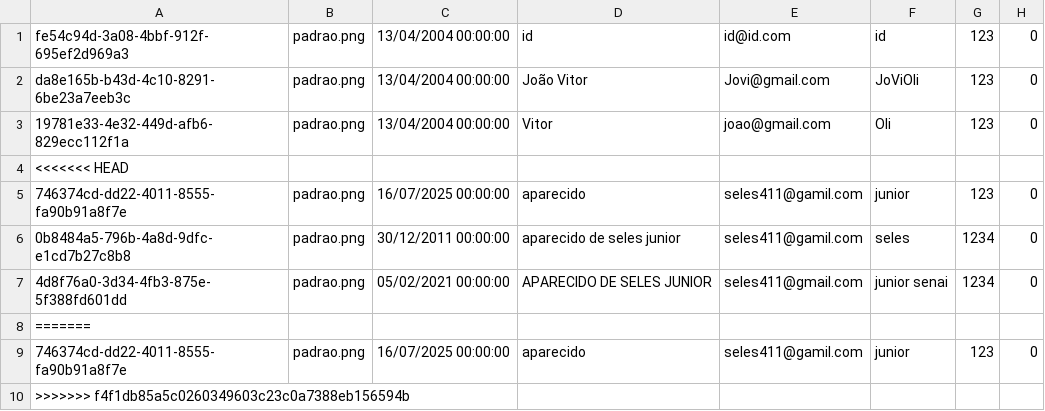
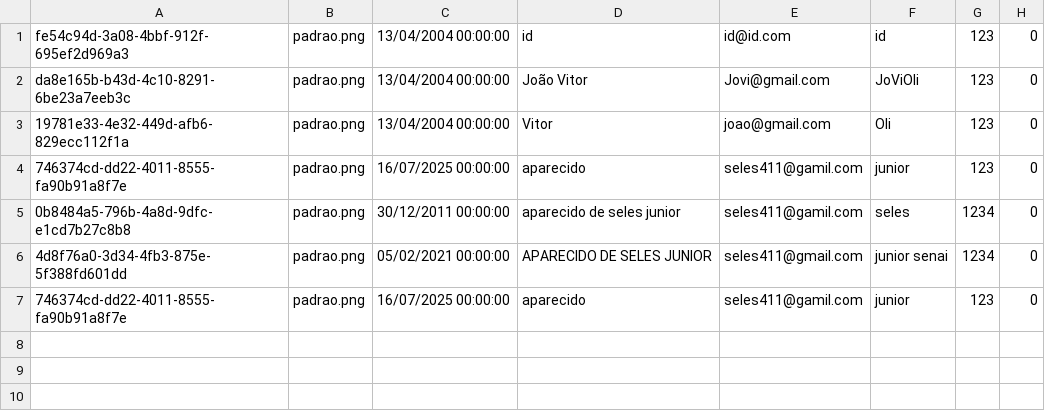
Before and after one commit to ViniciusLordelo/InstaDev-s, a CSV file: Database/Usuarios.csv, drawn as a sheet.

```diff
--- a/Database/Usuarios.csv
+++ b/Database/Usuarios.csv
@@ -3,3 +3,2 @@ da8e165b-b43d-4c10-8291-6be23a7eeb3c;padrao.png;13/04/2004 00:00:00;João Vitor;
 19781e33-4e32-449d-afb6-829ecc112f1a;padrao.png;13/04/2004 00:00:00;Vitor;joao@gmail.com;Oli;123;0
-<<<<<<< HEAD
 746374cd-dd22-4011-8555-fa90b91a8f7e;padrao.png;16/07/2025 00:00:00;aparecido;seles411@gamil.com;junior;123;0
@@ -7,4 +6,2 @@ da8e165b-b43d-4c10-8291-6be23a7eeb3c;padrao.png;13/04/2004 00:00:00;João Vitor;
 4d8f76a0-3d34-4fb3-875e-5f388fd601dd;padrao.png;05/02/2021 00:00:00;APARECIDO DE SELES JUNIOR;seles411@gmail.com;junior senai;1234;0
-=======
 746374cd-dd22-4011-8555-fa90b91a8f7e;padrao.png;16/07/2025 00:00:00;aparecido;seles411@gamil.com;junior;123;0
->>>>>>> f4f1db85a5c0260349603c23c0a7388eb156594b
```
Also changed, not shown: 6 other files.
